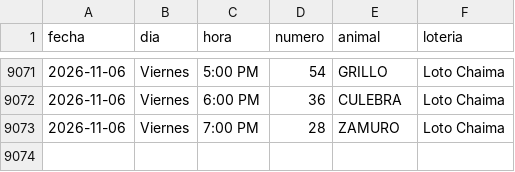
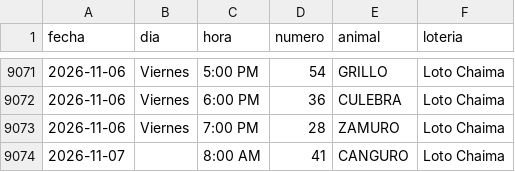
Before and after one commit to victorcsp22-star/sniper-ruletas, a CSV file: loto_chaima.csv, drawn as a sheet; only a part is shown, gaps mark what is left out; the diff names each change by its address in the sheet, - before the commit and + after, or states it on an @@ line.

```diff
--- a/loto_chaima.csv
+++ b/loto_chaima.csv
+row 9074: 2026-11-07 |  | 8:00 AM | 41 | CANGURO | Loto Chaima
```
Also changed, not shown: data_vz/guacharo_activo_2anios.csv, monje_millonario.csv, 4 other files.
